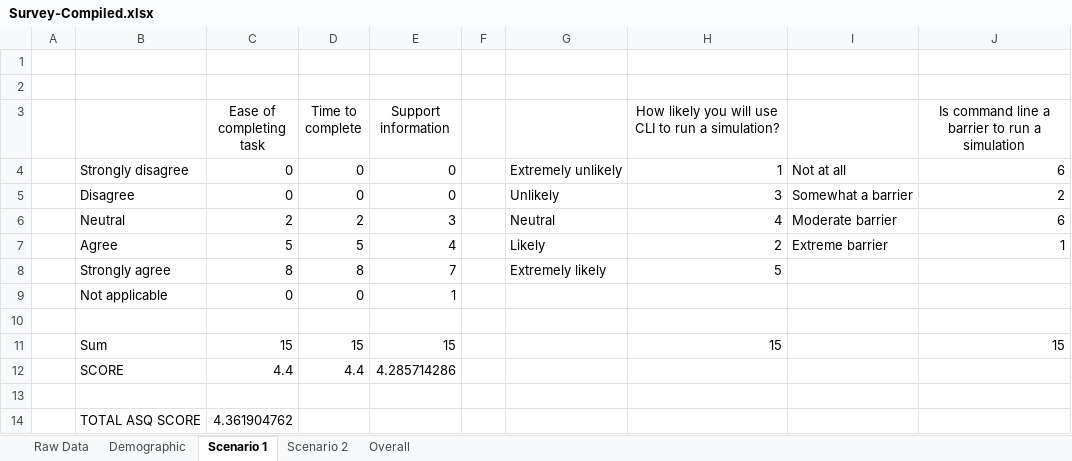
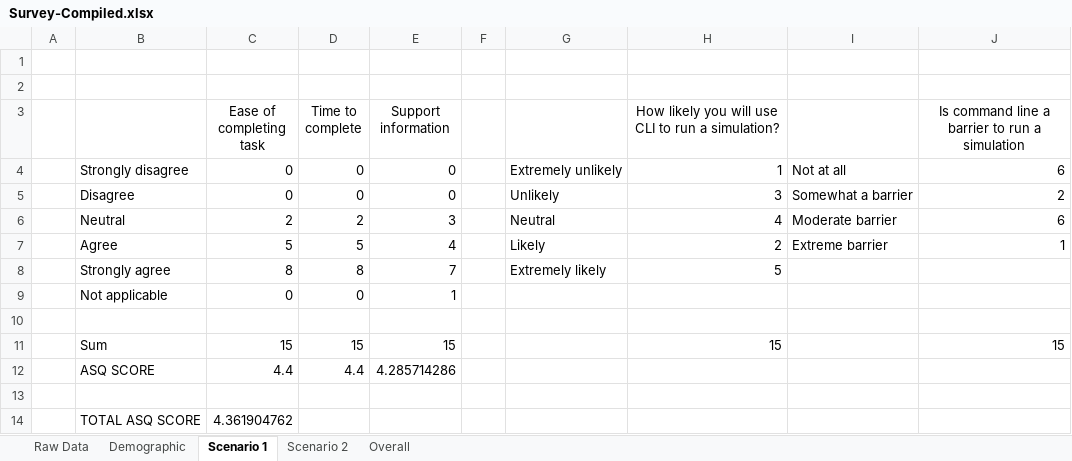
Before and after one commit to SeiryuZ/HemeWeb, an Excel workbook: documents/resources/evaluation/usability/Survey-Compiled.xlsx, sheet Scenario 1, drawn as a sheet; values as stored, in another font and other column widths than the file's, no borders; charts and pictures not drawn; the diff names each change by its address in the sheet, - before the commit and + after, or states it on an @@ line.

```diff
--- a/documents/resources/evaluation/usability/Survey-Compiled.xlsx (sheet Scenario 1)
+++ b/documents/resources/evaluation/usability/Survey-Compiled.xlsx (sheet Scenario 1)
-B12: SCORE
+B12: ASQ SCORE
```
Also changed, not shown: sheet Overall, sheet Scenario 2, formulas that keep their value, 6 other files.
